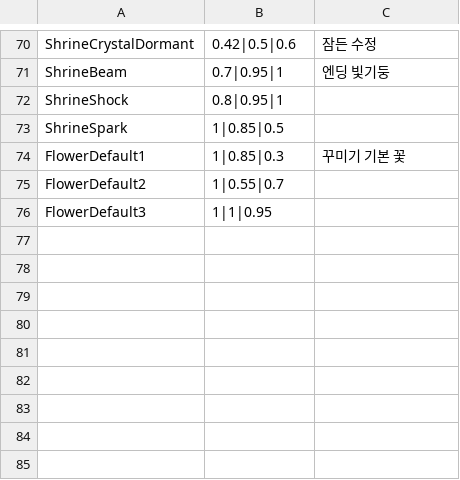
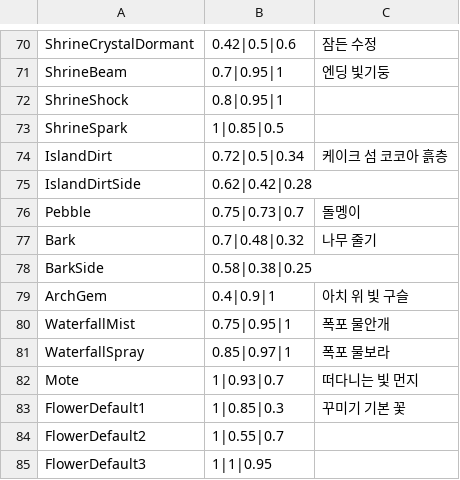
Before and after one commit to YooJaeJun/YJJFantasy, a CSV file: Content/YJJFantasy/Data/Colors.csv, drawn as a sheet; only a part is shown, gaps mark what is left out.

```diff
--- a/Content/YJJFantasy/Data/Colors.csv
+++ b/Content/YJJFantasy/Data/Colors.csv
@@ -73,2 +73,11 @@ ShrineShock,0.8|0.95|1,
 ShrineSpark,1|0.85|0.5,
+IslandDirt,0.72|0.5|0.34,케이크 섬 코코아 흙층
+IslandDirtSide,0.62|0.42|0.28,
+Pebble,0.75|0.73|0.7,돌멩이
+Bark,0.7|0.48|0.32,나무 줄기
+BarkSide,0.58|0.38|0.25,
+ArchGem,0.4|0.9|1,아치 위 빛 구슬
+WaterfallMist,0.75|0.95|1,폭포 물안개
+WaterfallSpray,0.85|0.97|1,폭포 물보라
+Mote,1|0.93|0.7,떠다니는 빛 먼지
 FlowerDefault1,1|0.85|0.3,꾸미기 기본 꽃
```
Also changed, not shown: 5 other files.
